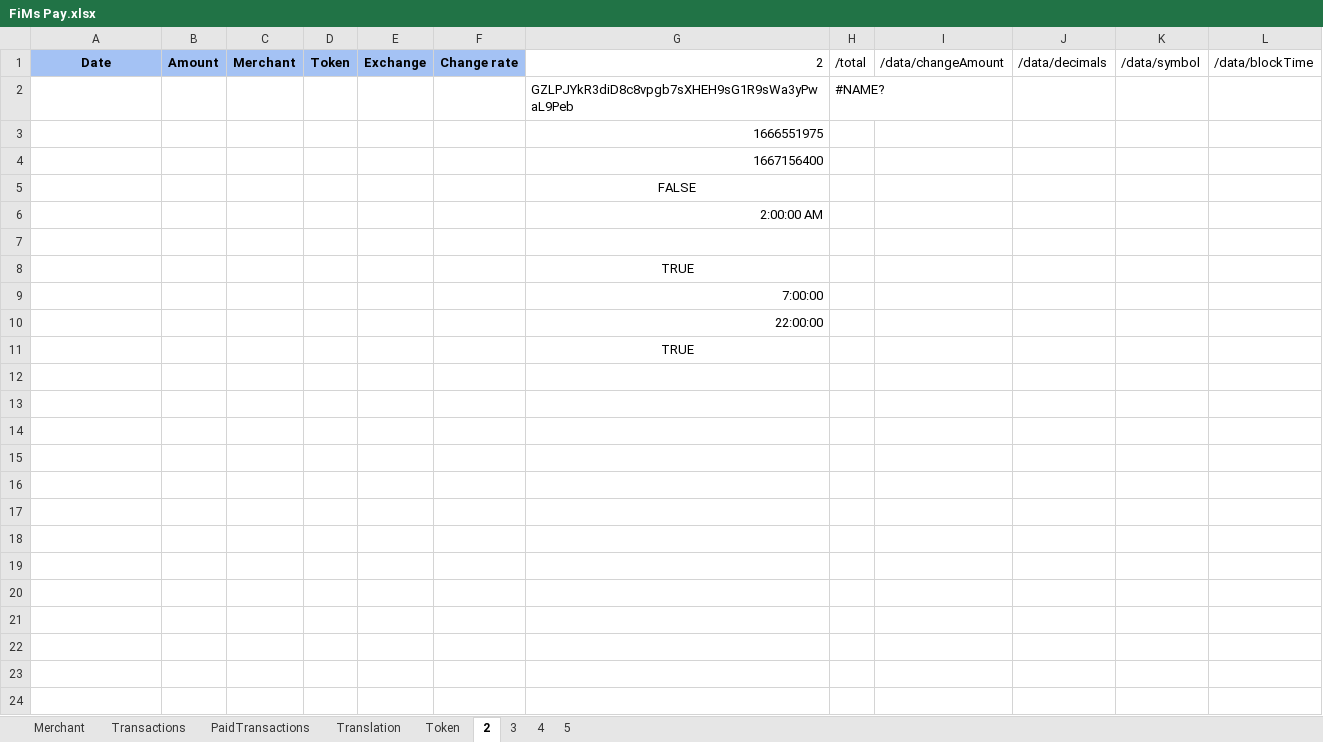
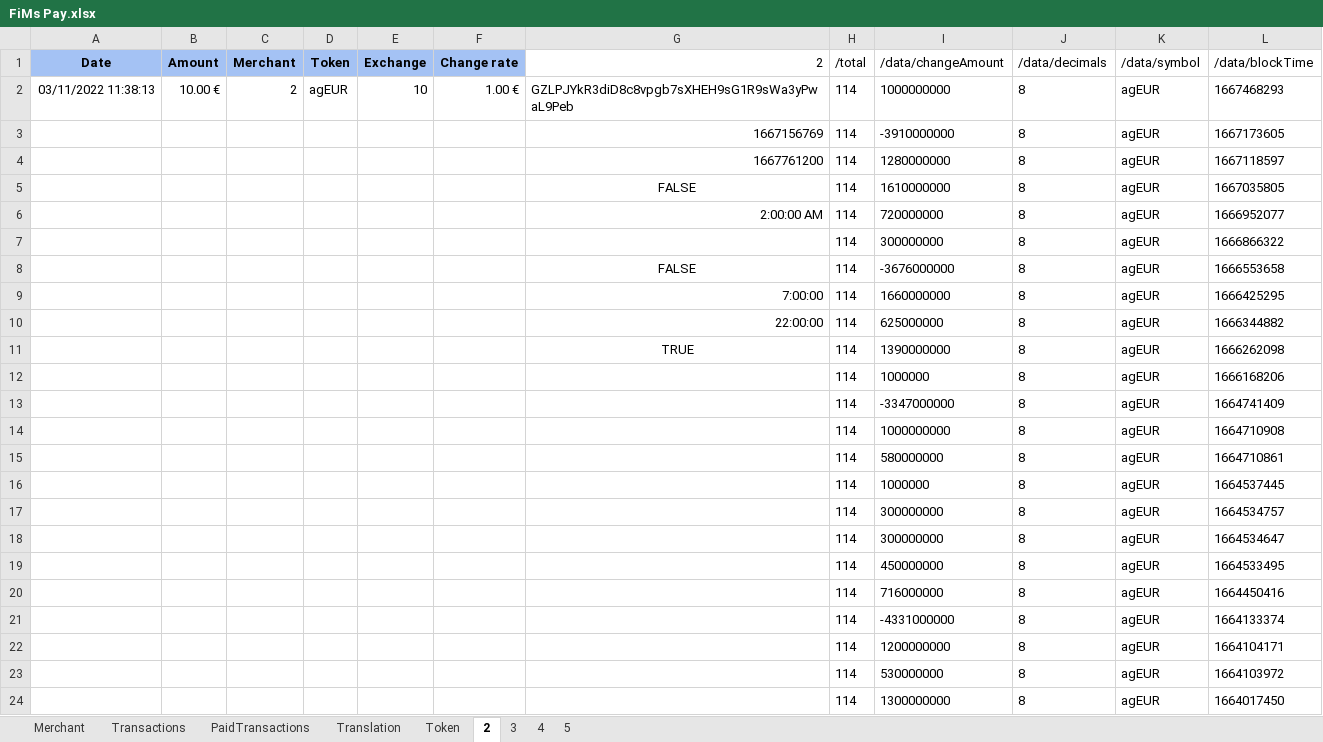
Before and after one commit to flodef/FiMs, an Excel workbook: Data/FiMs Pay.xlsx, sheet 2, drawn as a sheet; only a part is shown; values as stored, in another font and other column widths than the file's, no borders; charts and pictures not drawn; removed rows and columns are numbered as before the commit, all else as after; the diff covers the shown part only; the diff names each change by its address in the sheet, - before the commit and + after, or states it on an @@ line.

Commit message:
APP : Ajout onglet "Compte" avec détail des jetons + Data

```diff
--- a/Data/FiMs Pay.xlsx (sheet 2)
+++ b/Data/FiMs Pay.xlsx (sheet 2)
-row 2:  |  |  |  |  |  | GZLPJYkR3diD8c8vpgb7sXHEH9sG1R9sWa3yPwaL9Peb | #NAME?
-row 3:  |  |  |  |  |  | 1666551975
-row 4:  |  |  |  |  |  | 1667156400
-row 5:  |  |  |  |  |  | FALSE
-row 6:  |  |  |  |  |  | 2:00:00 AM
-row 2: (empty)
+row 2: 03/11/2022 11:38:13 | 10.00 € | 2 | agEUR | 10 | 1.00 € | GZLPJYkR3diD8c8vpgb7sXHEH9sG1R9sWa3yPwaL9Peb | 114 | 1000000000 | 8 | agEUR | 1667468293
-row 8:  |  |  |  |  |  | TRUE
-row 9:  |  |  |  |  |  | 7:00:00
-row 10:  |  |  |  |  |  | 22:00:00
-row 11:  |  |  |  |  |  | TRUE
+row 3:  |  |  |  |  |  | 1667156769 | 114 | -3910000000 | 8 | agEUR | 1667173605
+row 4:  |  |  |  |  |  | 1667761200 | 114 | 1280000000 | 8 | agEUR | 1667118597
+row 5:  |  |  |  |  |  | FALSE | 114 | 1610000000 | 8 | agEUR | 1667035805
+row 6:  |  |  |  |  |  | 2:00:00 AM | 114 | 720000000 | 8 | agEUR | 1666952077
+row 7:  |  |  |  |  |  |  | 114 | 300000000 | 8 | agEUR | 1666866322
+row 8:  |  |  |  |  |  | FALSE | 114 | -3676000000 | 8 | agEUR | 1666553658
+row 9:  |  |  |  |  |  | 7:00:00 | 114 | 1660000000 | 8 | agEUR | 1666425295
+row 10:  |  |  |  |  |  | 22:00:00 | 114 | 625000000 | 8 | agEUR | 1666344882
+row 11:  |  |  |  |  |  | TRUE | 114 | 1390000000 | 8 | agEUR | 1666262098
+row 12:  |  |  |  |  |  |  | 114 | 1000000 | 8 | agEUR | 1666168206
+row 13:  |  |  |  |  |  |  | 114 | -3347000000 | 8 | agEUR | 1664741409
+row 14:  |  |  |  |  |  |  | 114 | 1000000000 | 8 | agEUR | 1664710908
+row 15:  |  |  |  |  |  |  | 114 | 580000000 | 8 | agEUR | 1664710861
+row 16:  |  |  |  |  |  |  | 114 | 1000000 | 8 | agEUR | 1664537445
+row 17:  |  |  |  |  |  |  | 114 | 300000000 | 8 | agEUR | 1664534757
+row 18:  |  |  |  |  |  |  | 114 | 300000000 | 8 | agEUR | 1664534647
+row 19:  |  |  |  |  |  |  | 114 | 450000000 | 8 | agEUR | 1664533495
+row 20:  |  |  |  |  |  |  | 114 | 716000000 | 8 | agEUR | 1664450416
+row 21:  |  |  |  |  |  |  | 114 | -4331000000 | 8 | agEUR | 1664133374
+row 22:  |  |  |  |  |  |  | 114 | 1200000000 | 8 | agEUR | 1664104171
+row 23:  |  |  |  |  |  |  | 114 | 530000000 | 8 | agEUR | 1664103972
+row 24:  |  |  |  |  |  |  | 114 | 1300000000 | 8 | agEUR | 1664017450
```
Also changed, not shown: 27 added rows elsewhere in this sheet, sheet 3, sheet 5, sheet PaidTransactions, sheet Transactions, sheet Merchant, sheet 4, 1 more sheet, Data/FiMs Associate.xlsx, Data/FiMs DeFi.xlsx, 3 other files.
